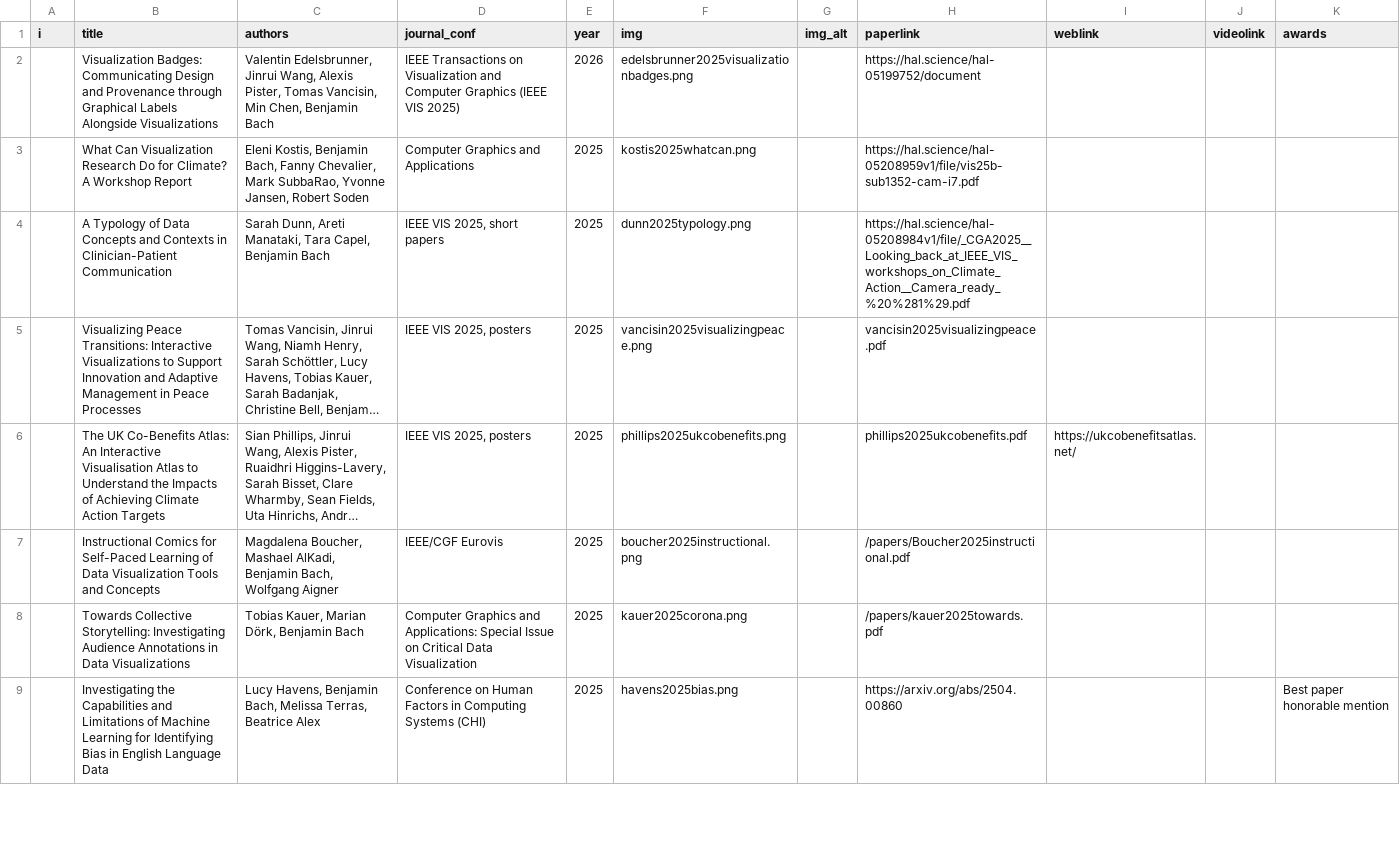
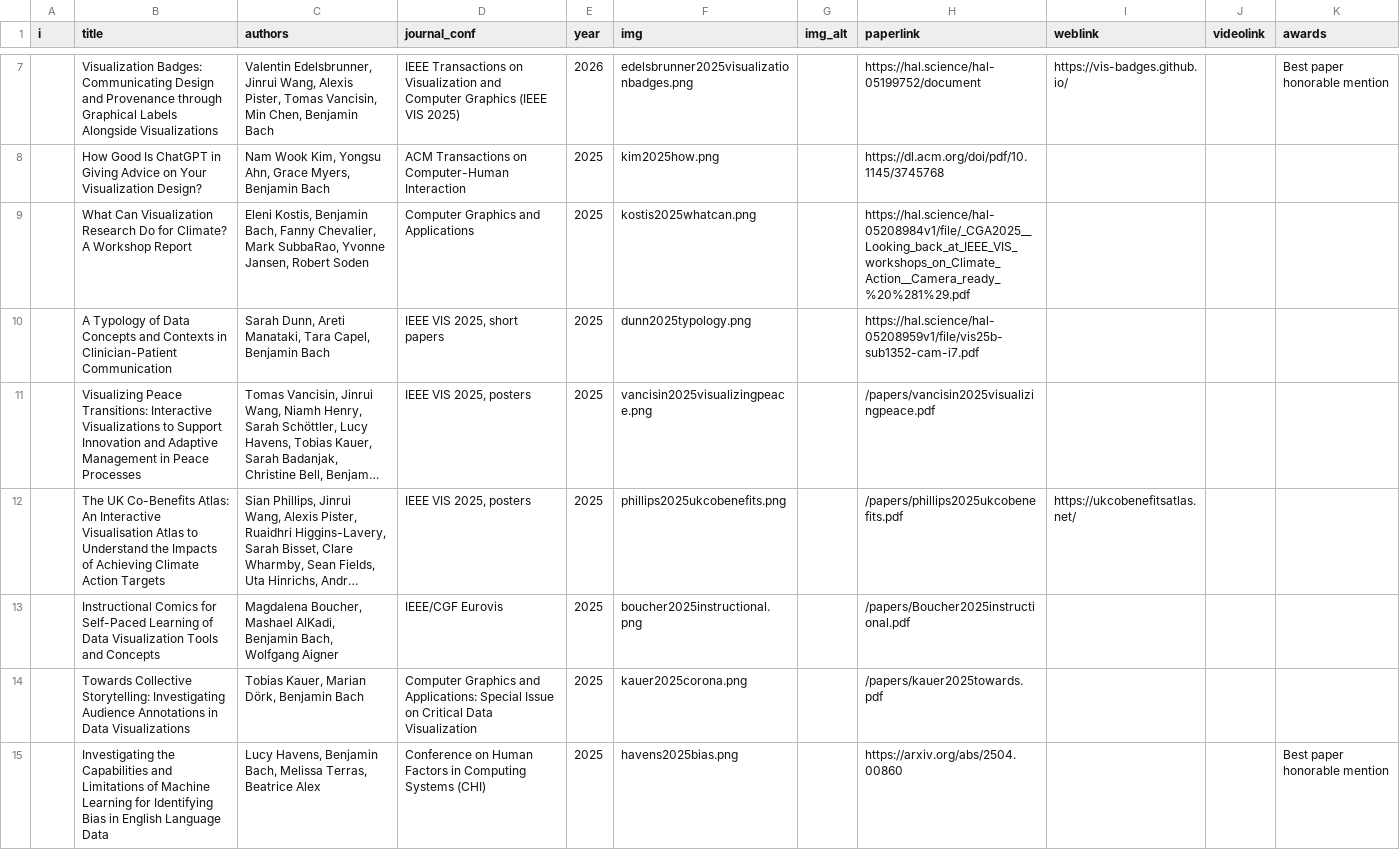
Before and after one commit to benjbach/benjbach.github.io, a CSV file: _data/publications.csv, drawn as a sheet; only a part is shown, gaps mark what is left out; long unchanged cells end in …; addresses are those after the commit; the diff covers the shown part only; the diff names each change by its address in the sheet, - before the commit and + after, or states it on an @@ line.

Commit message:
update publications and main webs

```diff
--- a/_data/publications.csv
+++ b/_data/publications.csv
-I7 (weblink): (empty)
+I7 (weblink): https://vis-badges.github.io/
-K7 (awards): (empty)
+K7 (awards): Best paper honorable mention
+row 8:  | How Good Is ChatGPT in Giving Advice on Your Visualization Design? | Nam Wook Kim, Yongsu Ahn, Grace Myers, Benjamin Bach | ACM Transactions on Computer-Human Interaction | 2025 | kim2025how.png |  | https://dl.acm.org/doi/pdf/10.1145/3745768
-H9 (paperlink): https://hal.science/hal-05208959v1/file/vis25b-sub1352-cam-i7.pdf
+H9 (paperlink): https://hal.science/hal-05208984v1/file/_CGA2025__Looking_back_at_IEEE_VIS_workshops_on_Climate_Action__Camera_ready_%20%281%29.pdf
-H10 (paperlink): https://hal.science/hal-05208984v1/file/_CGA2025__Looking_back_at_IEEE_VIS_workshops_on_Climate_Action__Camera_ready_%20%281%29.pdf
+H10 (paperlink): https://hal.science/hal-05208959v1/file/vis25b-sub1352-cam-i7.pdf
-H11 (paperlink): vancisin2025visualizingpeace.pdf
+H11 (paperlink): /papers/vancisin2025visualizingpeace.pdf
-H12 (paperlink): phillips2025ukcobenefits.pdf
+H12 (paperlink): /papers/phillips2025ukcobenefits.pdf
```
Also changed, not shown: 5 added rows, 1 removed row and 1 moved row elsewhere in this file, 43 other files.
